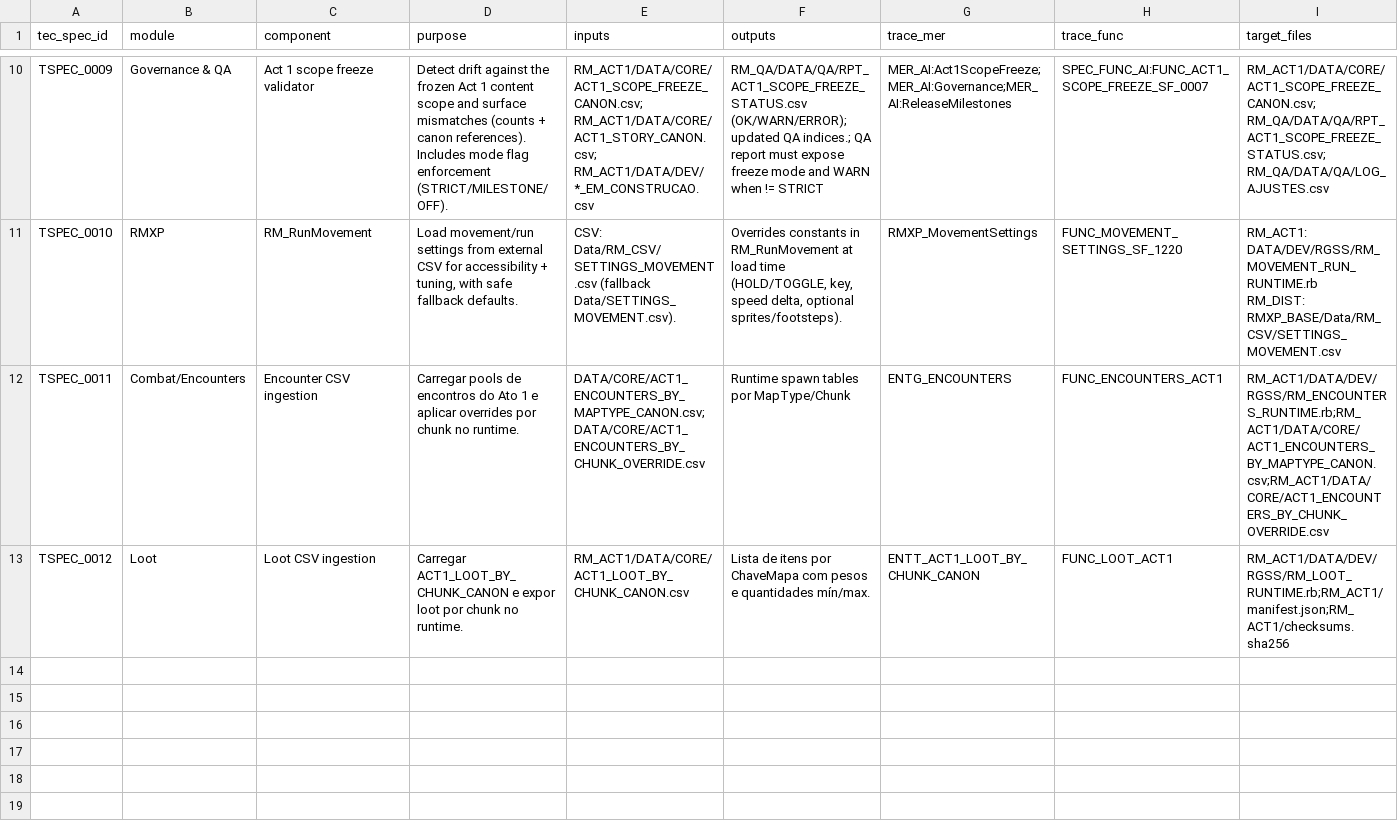
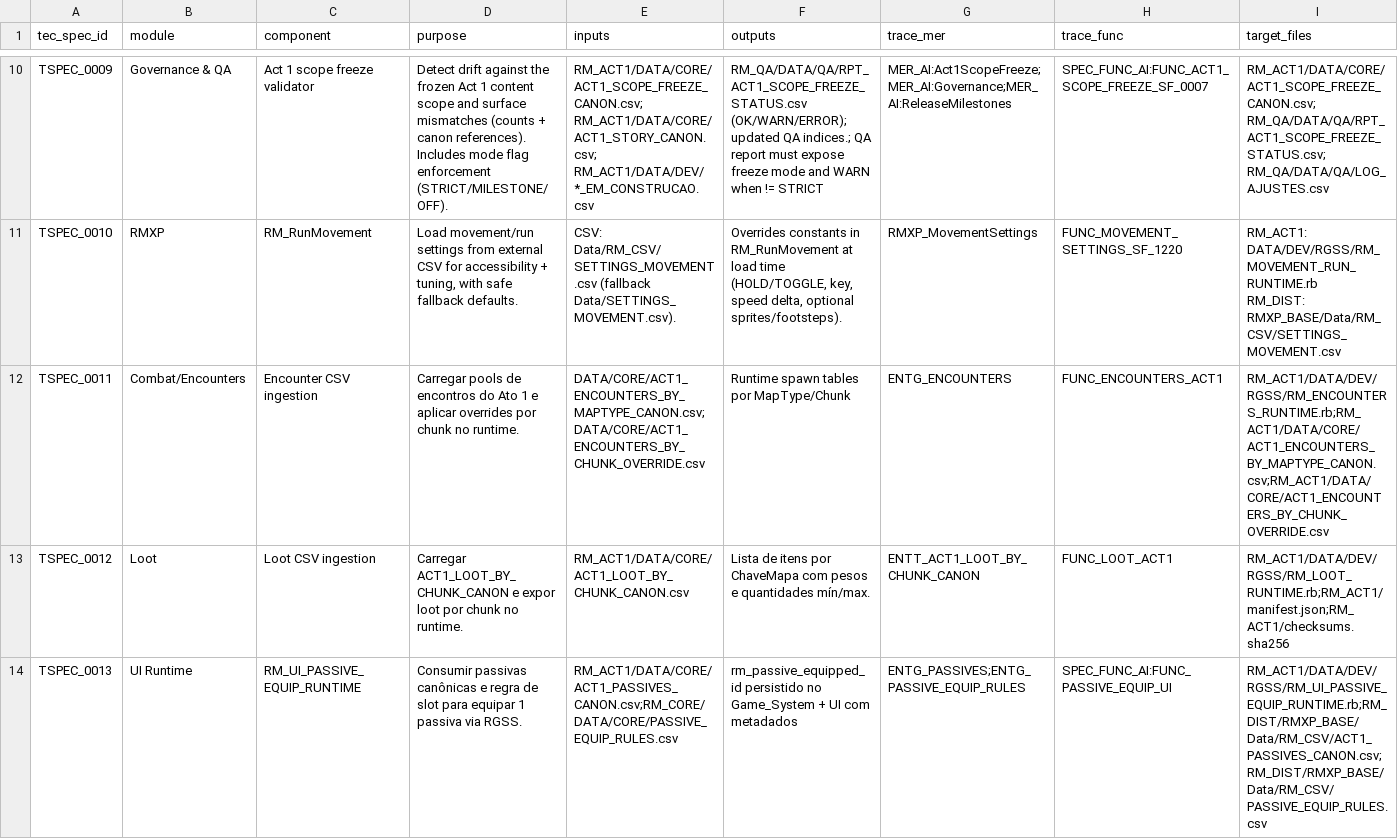
Before and after one commit to MartinFMelcop/Adventures_Unleashed_Rave_Master_Project, a CSV file: RM_CORE/DATA/GOV/SPEC_TEC_AI.csv, drawn as a sheet; only a part is shown, gaps mark what is left out; rows hold the shown columns only; the diff names each change by its address in the sheet, - before the commit and + after, or states it on an @@ line.

```diff
--- a/RM_CORE/DATA/GOV/SPEC_TEC_AI.csv
+++ b/RM_CORE/DATA/GOV/SPEC_TEC_AI.csv
+row 14: TSPEC_0013 | UI Runtime | RM_UI_PASSIVE_EQUIP_RUNTIME | Consumir passivas canônicas e regra de slot para equipar 1 passiva via RGSS. | RM_ACT1/DATA/CORE/ACT1_PASSIVES_CANON.csv;RM_CORE/DATA/CORE/PASSIVE_EQUIP_RULES.csv | rm_passive_equipped_id persistido no Game_System + UI com metadados | ENTG_PASSIVES;ENTG_PASSIVE_EQUIP_RULES | SPEC_FUNC_AI:FUNC_PASSIVE_EQUIP_UI | RM_ACT1/DATA/DEV/RGSS/RM_UI_PASSIVE_EQUIP_RUNTIME.rb;RM_DIST/RMXP_BASE/Data/RM_CSV/ACT1_PASSIVES_CANON.csv;RM_DIST/RMXP_BASE/Data/RM_CSV/PASSIVE_EQUIP_RULES.csv
```
Also changed, not shown: RM_CORE/DATA/GOV/MER_AI.csv, RM_CORE/DATA/GOV/SPEC_FUNC_AI.csv, 11 other files.
